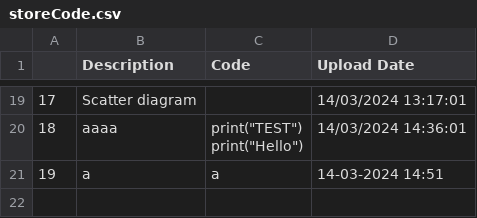
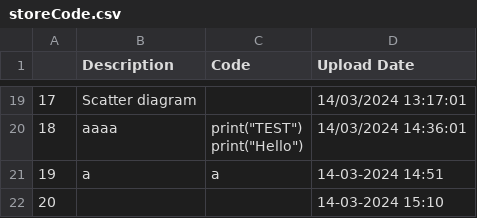
Before and after one commit to trannam710/codeShareRepo, a CSV file: data/storeCode.csv, drawn as a sheet; only a part is shown, gaps mark what is left out; the diff names each change by its address in the sheet, - before the commit and + after, or states it on an @@ line.

Commit message:
update

```diff
--- a/data/storeCode.csv
+++ b/data/storeCode.csv
+row 22: 20 |  |  | 14-03-2024 15:10
```
